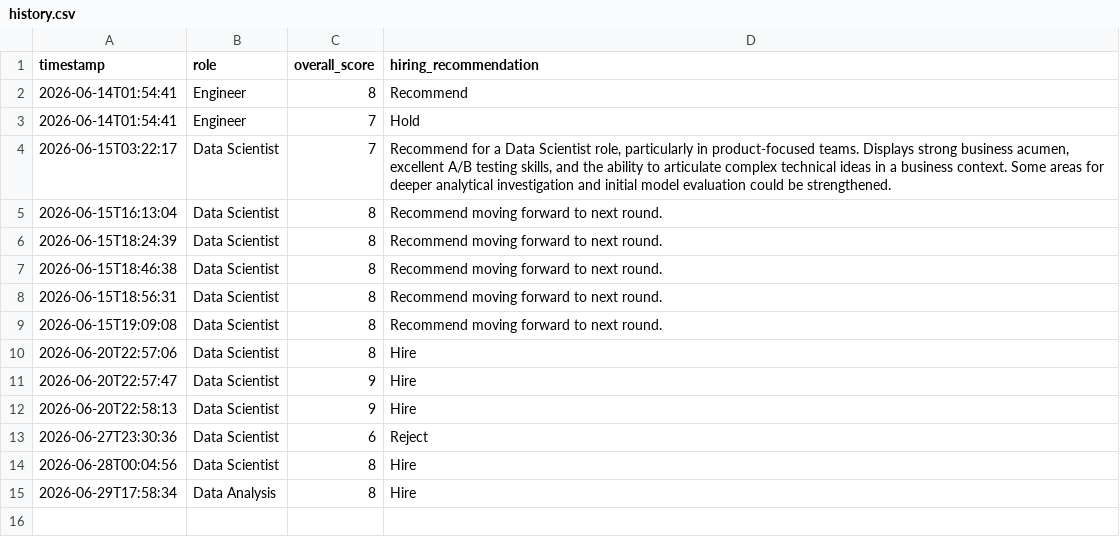
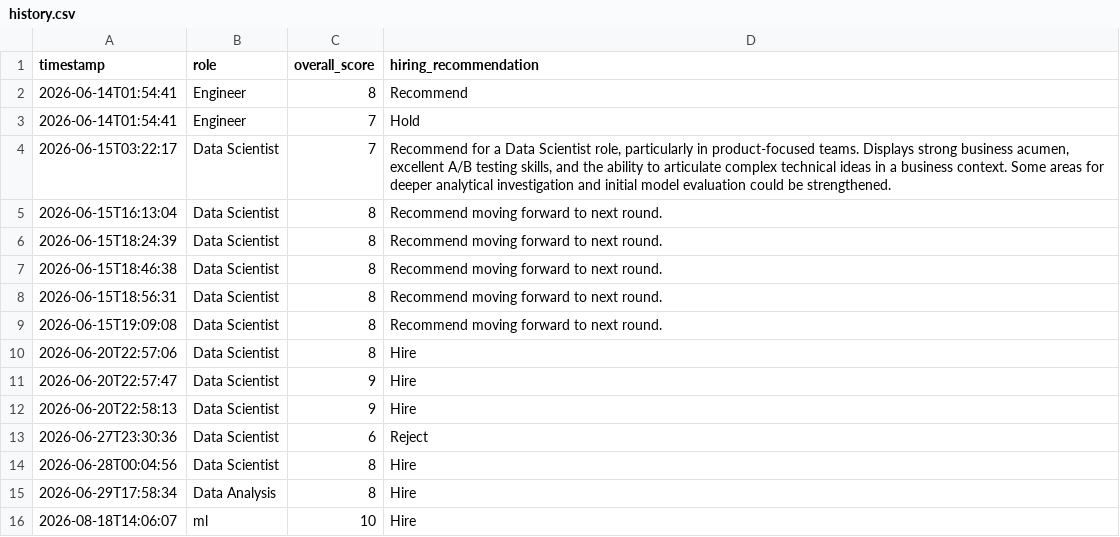
Before and after one commit to AbdoAhmed666/AI-Interview-Agent, a CSV file: data/history.csv, drawn as a sheet; the diff names each change by its address in the sheet, - before the commit and + after, or states it on an @@ line.

```diff
--- a/data/history.csv
+++ b/data/history.csv
+row 16: 2026-08-18T14:06:07 | ml | 10 | Hire
```
Also changed, not shown: 16 other files.
